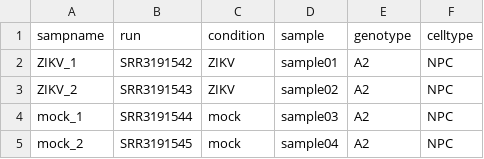
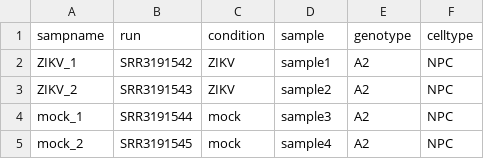
Before and after one commit to RNAdetective/AIDD, a CSV file: AIDD/Desktop/PHENO_DATA.csv, drawn as a sheet.

Commit message:
Update PHENO_DATA.csv

```diff
--- a/AIDD/Desktop/PHENO_DATA.csv
+++ b/AIDD/Desktop/PHENO_DATA.csv
@@ -1,5 +1,5 @@
 sampname,run,condition,sample,genotype,celltype
-ZIKV_1,SRR3191542,ZIKV,sample01,A2,NPC
-ZIKV_2,SRR3191543,ZIKV,sample02,A2,NPC
-mock_1,SRR3191544,mock,sample03,A2,NPC
-mock_2,SRR3191545,mock,sample04,A2,NPC
+ZIKV_1,SRR3191542,ZIKV,sample1,A2,NPC
+ZIKV_2,SRR3191543,ZIKV,sample2,A2,NPC
+mock_1,SRR3191544,mock,sample3,A2,NPC
+mock_2,SRR3191545,mock,sample4,A2,NPC
```
